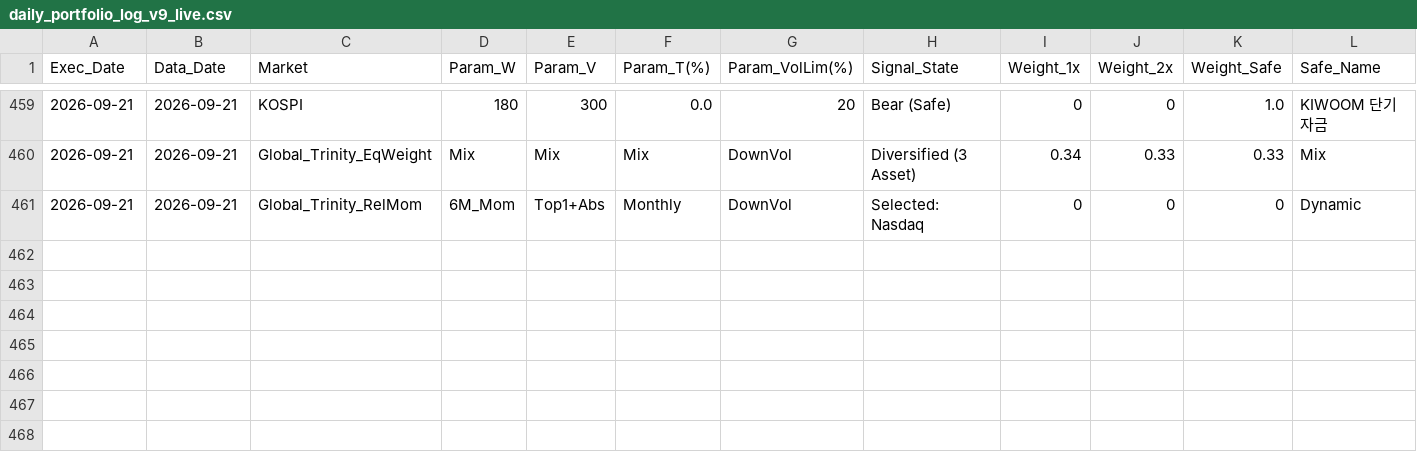
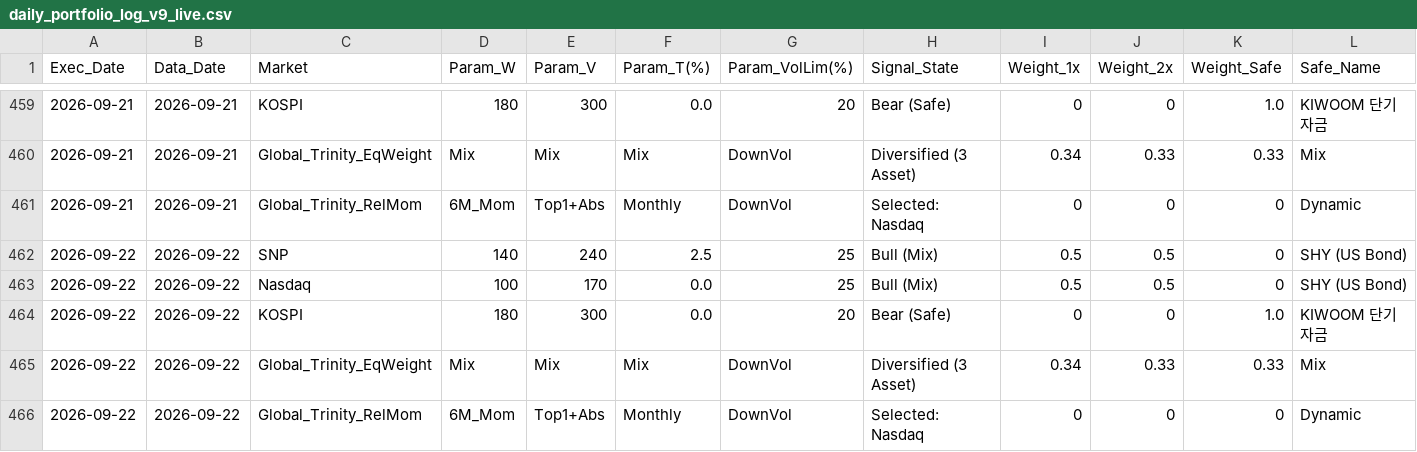
Before and after one commit to crowmag2/wejump, a CSV file: daily_plots_v9_live/daily_portfolio_log_v9_live.csv, drawn as a sheet; only a part is shown, gaps mark what is left out; rows hold the shown columns only; the diff names each change by its address in the sheet, - before the commit and + after, or states it on an @@ line.

```diff
--- a/daily_plots_v9_live/daily_portfolio_log_v9_live.csv
+++ b/daily_plots_v9_live/daily_portfolio_log_v9_live.csv
+row 462: 2026-09-22 | 2026-09-22 | SNP | 140 | 240 | 2.5 | 25 | Bull (Mix) | 0.5 | 0.5 | 0 | SHY (US Bond)
+row 463: 2026-09-22 | 2026-09-22 | Nasdaq | 100 | 170 | 0.0 | 25 | Bull (Mix) | 0.5 | 0.5 | 0 | SHY (US Bond)
+row 464: 2026-09-22 | 2026-09-22 | KOSPI | 180 | 300 | 0.0 | 20 | Bear (Safe) | 0 | 0 | 1.0 | KIWOOM 단기자금
+row 465: 2026-09-22 | 2026-09-22 | Global_Trinity_EqWeight | Mix | Mix | Mix | DownVol | Diversified (3 Asset) | 0.34 | 0.33 | 0.33 | Mix
+row 466: 2026-09-22 | 2026-09-22 | Global_Trinity_RelMom | 6M_Mom | Top1+Abs | Monthly | DownVol | Selected: Nasdaq | 0 | 0 | 0 | Dynamic
```
Also changed, not shown: 7 other files.
